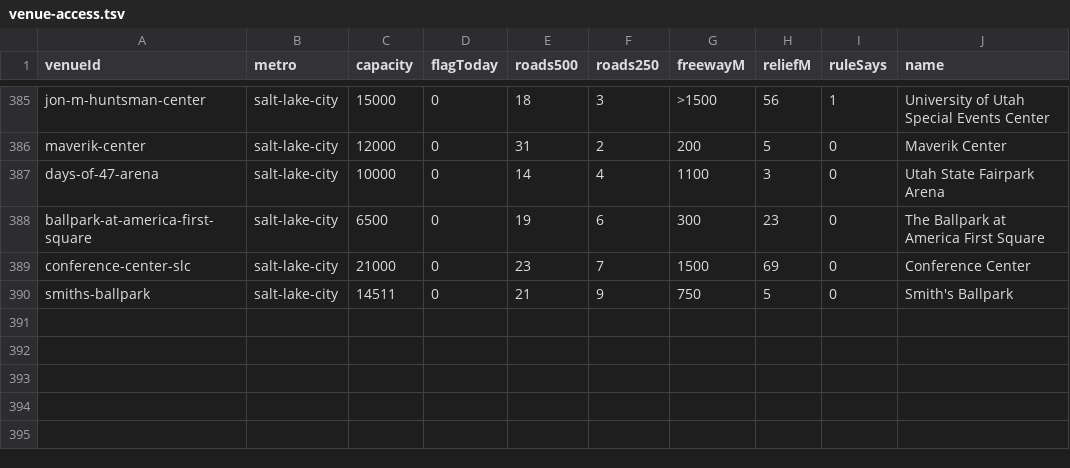
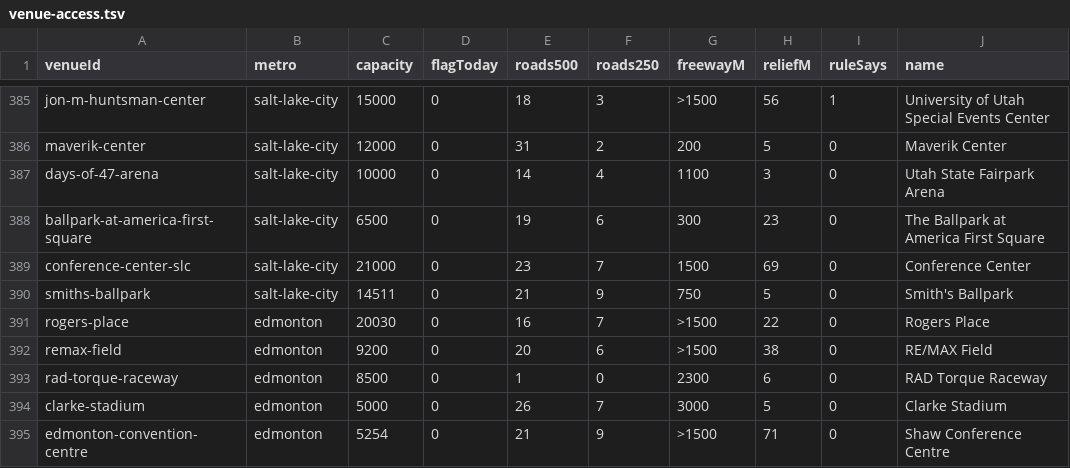
Before and after one commit to kylieau/fan-friction, a TSV file: data/venue-access.tsv, drawn as a sheet; only a part is shown, gaps mark what is left out; the diff names each change by its address in the sheet, - before the commit and + after, or states it on an @@ line.

```diff
--- a/data/venue-access.tsv
+++ b/data/venue-access.tsv
+row 391: rogers-place | edmonton | 20030 | 0 | 16 | 7 | >1500 | 22 | 0 | Rogers Place
+row 392: remax-field | edmonton | 9200 | 0 | 20 | 6 | >1500 | 38 | 0 | RE/MAX Field
+row 393: rad-torque-raceway | edmonton | 8500 | 0 | 1 | 0 | 2300 | 6 | 0 | RAD Torque Raceway
+row 394: clarke-stadium | edmonton | 5000 | 0 | 26 | 7 | 3000 | 5 | 0 | Clarke Stadium
+row 395: edmonton-convention-centre | edmonton | 5254 | 0 | 21 | 9 | >1500 | 71 | 0 | Shaw Conference Centre
```
Also changed, not shown: 34 other files.
